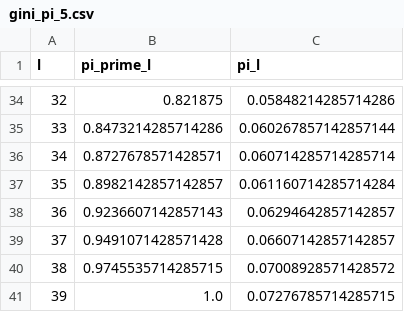
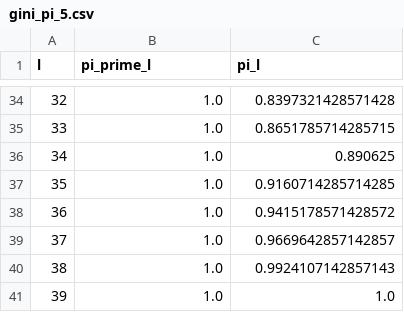
Before and after one commit to victor-zou/hw-bdm, a CSV file: output/f6_tree/gini_pi_5.csv, drawn as a sheet; only a part is shown, gaps mark what is left out; the diff covers the shown part only.

```diff
--- a/output/f6_tree/gini_pi_5.csv
+++ b/output/f6_tree/gini_pi_5.csv
@@ -34,8 +34,8 @@ l,pi_prime_l,pi_l
-32,0.821875,0.05848214285714286
-33,0.8473214285714286,0.060267857142857144
-34,0.8727678571428571,0.060714285714285714
-35,0.8982142857142857,0.061160714285714284
-36,0.9236607142857143,0.06294642857142857
-37,0.9491071428571428,0.06607142857142857
-38,0.9745535714285715,0.07008928571428572
-39,1.0,0.07276785714285715
+32,1.0,0.8397321428571428
+33,1.0,0.8651785714285715
+34,1.0,0.890625
+35,1.0,0.9160714285714285
+36,1.0,0.9415178571428572
+37,1.0,0.9669642857142857
+38,1.0,0.9924107142857143
+39,1.0,1.0
```
Also changed, not shown: 64 edited cells elsewhere in this file, output/f6_tree/gini_pi_2.csv, output/rfm_gpmean/pred_3.csv, 53 other files.
